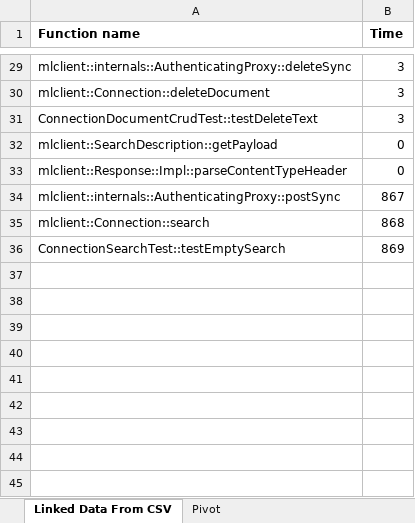
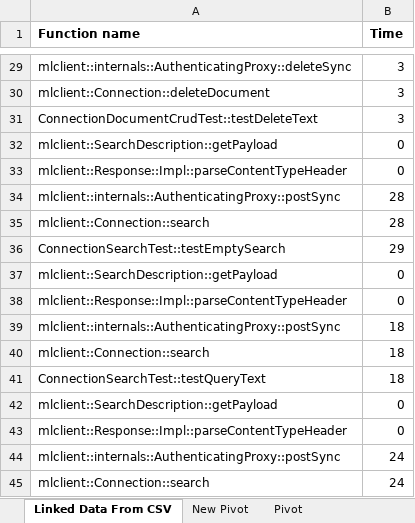
Before and after one commit to marklogic-community/mlcplusplus, an Excel workbook: performance.xlsx, sheet Linked Data From CSV, drawn as a sheet; only a part is shown, gaps mark what is left out; values as stored, in another font and other column widths than the file's, no borders; the diff covers the shown part only; the diff names each change by its address in the sheet, - before the commit and + after, or states it on an @@ line.

Commit message:
Further test work

```diff
--- a/performance.xlsx (sheet Linked Data From CSV)
+++ b/performance.xlsx (sheet Linked Data From CSV)
+sheet tab: New Pivot
-B34 (Time): 867
+B34 (Time): 28
-B35 (Time): 868
+B35 (Time): 28
-B36 (Time): 869
+B36 (Time): 29
+row 37: mlclient::SearchDescription::getPayload | 0
+row 38: mlclient::Response::Impl::parseContentTypeHeader | 0
+row 39: mlclient::internals::AuthenticatingProxy::postSync | 18
+row 40: mlclient::Connection::search | 18
+row 41: ConnectionSearchTest::testQueryText | 18
+row 42: mlclient::SearchDescription::getPayload | 0
+row 43: mlclient::Response::Impl::parseContentTypeHeader | 0
+row 44: mlclient::internals::AuthenticatingProxy::postSync | 24
+row 45: mlclient::Connection::search | 24
```
Also changed, not shown: 13 added rows, 13 removed rows and 12 edited cells elsewhere in this sheet, sheet Pivot, 14 other files.
